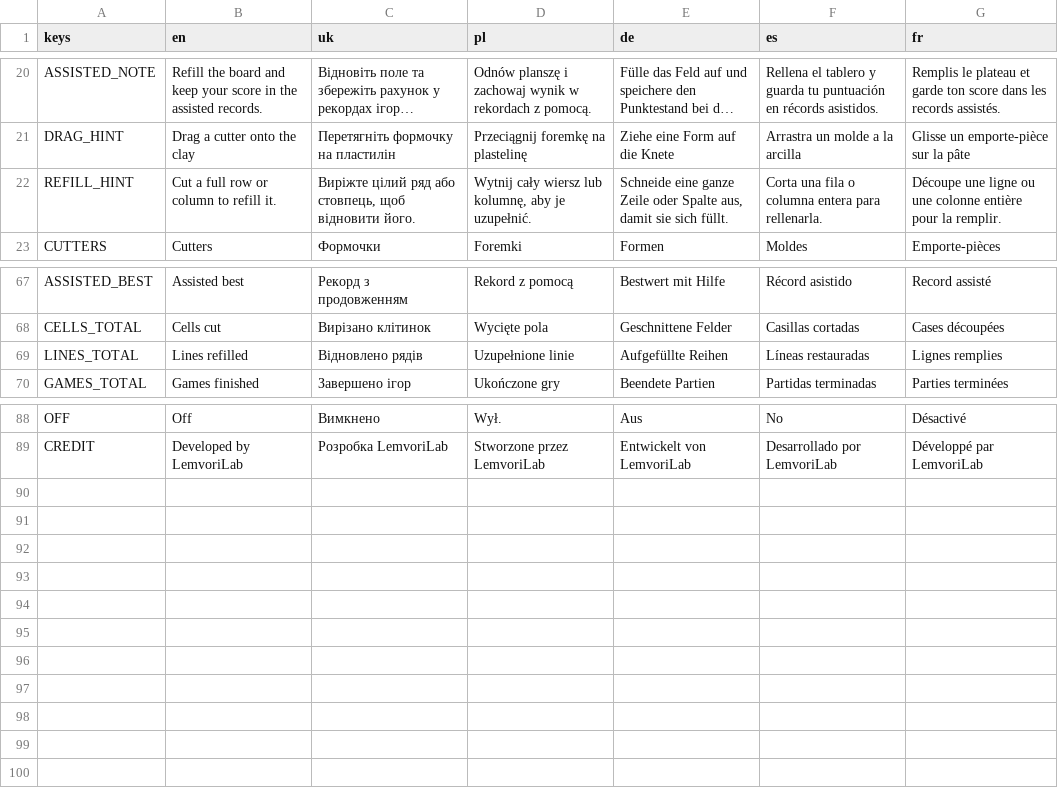
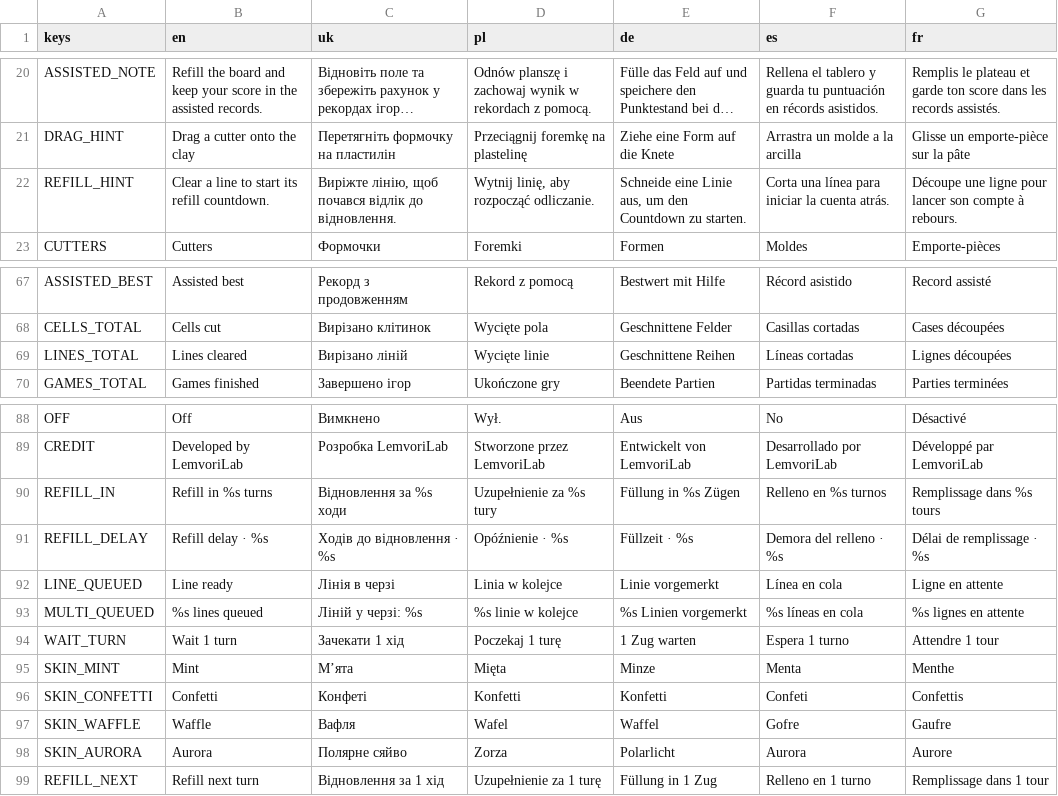
Before and after one commit to docvincent123/gameoir, a CSV file: scripts/localization/strings.csv, drawn as a sheet; only a part is shown, gaps mark what is left out; long unchanged cells end in …; the diff names each change by its address in the sheet, - before the commit and + after, or states it on an @@ line.

Commit message:
Redesign Clay Factory and queue refills on a 7×7 board

```diff
--- a/scripts/localization/strings.csv
+++ b/scripts/localization/strings.csv
-B22 (en): Cut a full row or column to refill it.
+B22 (en): Clear a line to start its refill countdown.
-C22 (uk): Виріжте цілий ряд або стовпець, щоб відновити його.
+C22 (uk): Виріжте лінію, щоб почався відлік до відновлення.
-D22 (pl): Wytnij cały wiersz lub kolumnę, aby je uzupełnić.
+D22 (pl): Wytnij linię, aby rozpocząć odliczanie.
-E22 (de): Schneide eine ganze Zeile oder Spalte aus, damit sie sich füllt.
+E22 (de): Schneide eine Linie aus, um den Countdown zu starten.
-F22 (es): Corta una fila o columna entera para rellenarla.
+F22 (es): Corta una línea para iniciar la cuenta atrás.
-G22 (fr): …une ligne ou une colonne entière pour la remplir.
+G22 (fr): …une ligne pour lancer son compte à rebours.
-B69 (en): Lines refilled
+B69 (en): Lines cleared
-C69 (uk): Відновлено рядів
+C69 (uk): Вирізано ліній
-D69 (pl): Uzupełnione linie
+D69 (pl): Wycięte linie
-E69 (de): Aufgefüllte Reihen
+E69 (de): Geschnittene Reihen
-F69 (es): Líneas restauradas
+F69 (es): Líneas cortadas
-G69 (fr): Lignes remplies
+G69 (fr): Lignes découpées
+row 90: REFILL_IN | Refill in %s turns | Відновлення за %s ходи | Uzupełnienie za %s tury | Füllung in %s Zügen | Relleno en %s turnos | Remplissage dans %s tours
+row 91: REFILL_DELAY | Refill delay · %s | Ходів до відновлення · %s | Opóźnienie · %s | Füllzeit · %s | Demora del relleno · %s | Délai de remplissage · %s
+row 92: LINE_QUEUED | Line ready | Лінія в черзі | Linia w kolejce | Linie vorgemerkt | Línea en cola | Ligne en attente
+row 93: MULTI_QUEUED | %s lines queued | Ліній у черзі: %s | %s linie w kolejce | %s Linien vorgemerkt | %s líneas en cola | %s lignes en attente
+row 94: WAIT_TURN | Wait 1 turn | Зачекати 1 хід | Poczekaj 1 turę | 1 Zug warten | Espera 1 turno | Attendre 1 tour
+row 95: SKIN_MINT | Mint | М’ята | Mięta | Minze | Menta | Menthe
+row 96: SKIN_CONFETTI | Confetti | Конфеті | Konfetti | Konfetti | Confeti | Confettis
+row 97: SKIN_WAFFLE | Waffle | Вафля | Wafel | Waffel | Gofre | Gaufre
+row 98: SKIN_AURORA | Aurora | Полярне сяйво | Zorza | Polarlicht | Aurora | Aurore
+row 99: REFILL_NEXT | Refill next turn | Відновлення за 1 хід | Uzupełnienie za 1 turę | Füllung in 1 Zug | Relleno en 1 turno | Remplissage dans 1 tour
```
Also changed, not shown: 50 other files.
